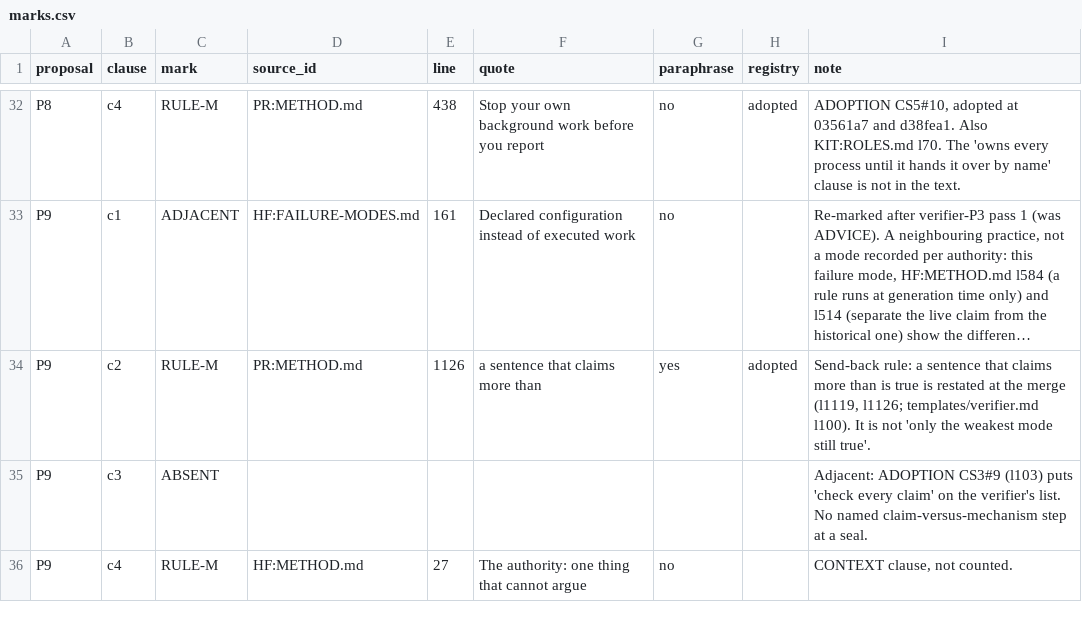
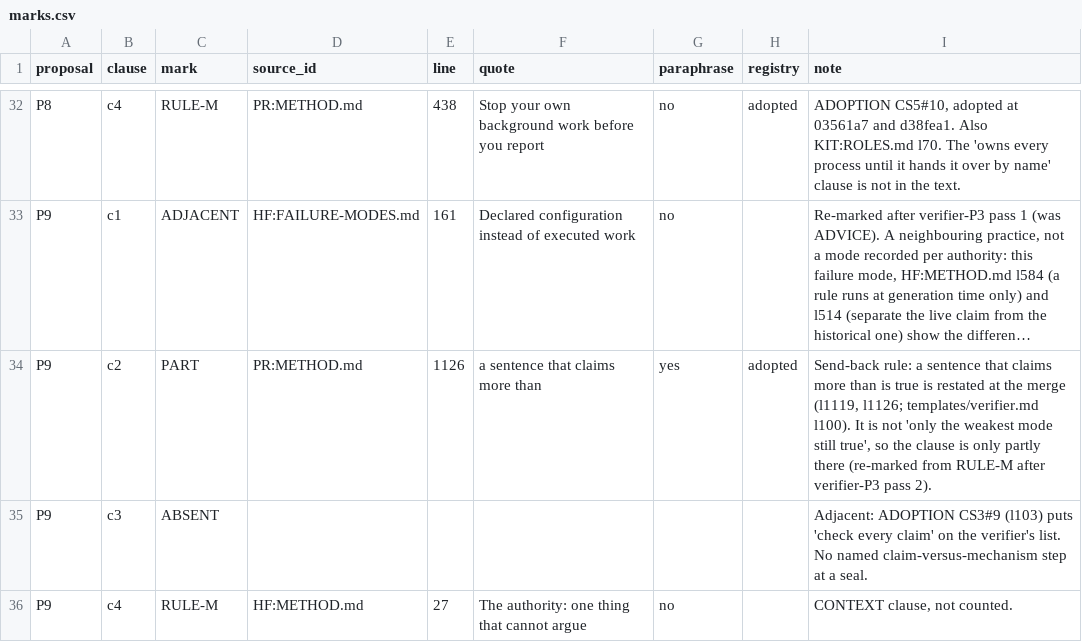
Before and after one commit to loganw234/HonestHarness, a CSV file: Rounds/Muse-Softfloat-Study/parcels/P3/data/marks.csv, drawn as a sheet; only a part is shown, gaps mark what is left out; long unchanged cells end in …; the diff names each change by its address in the sheet, - before the commit and + after, or states it on an @@ line.

```diff
--- a/Rounds/Muse-Softfloat-Study/parcels/P3/data/marks.csv
+++ b/Rounds/Muse-Softfloat-Study/parcels/P3/data/marks.csv
-C34 (mark): RULE-M
+C34 (mark): PART
-I34 (note): …mode still true'.
+I34 (note): …mode still true', so the clause is only partly there (re-marked from RULE-M after verifier-P3 pass 2).
```
Also changed, not shown: Rounds/Muse-Softfloat-Study/parcels/P3/data/clause_marks.csv, Rounds/Muse-Softfloat-Study/parcels/P3/data/proposals.csv, 2 other files.
